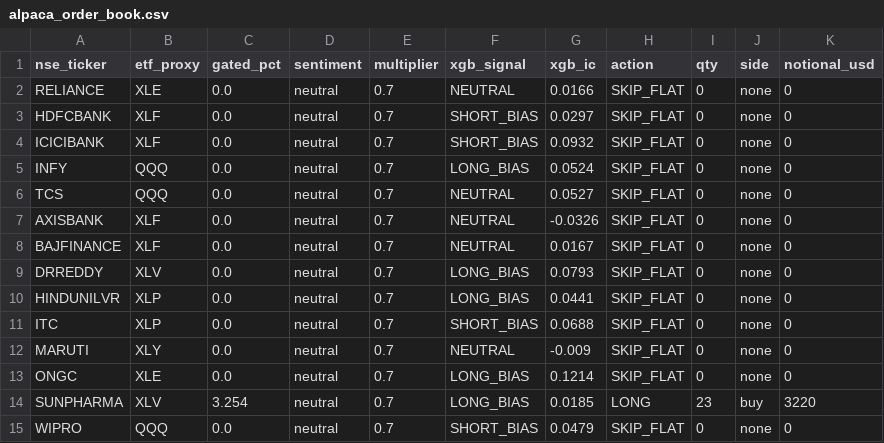
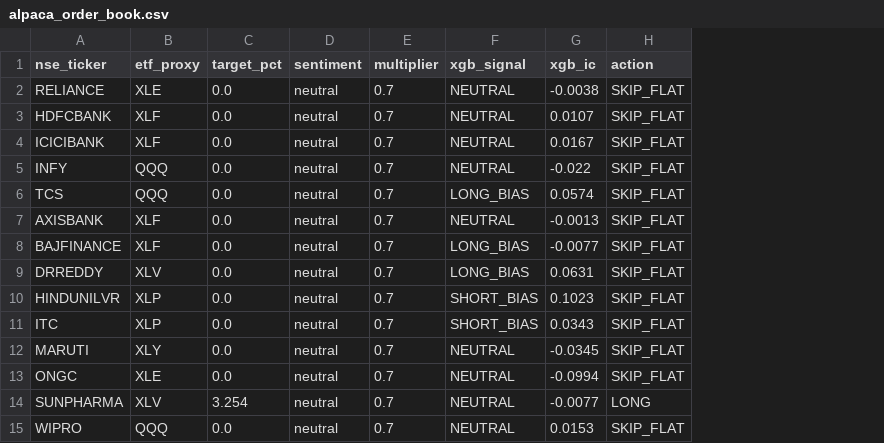
Before and after one commit to YASHpPATIL7/alpha-core, a CSV file: data/alpaca_order_book.csv, drawn as a sheet; the diff names each change by its address in the sheet, - before the commit and + after, or states it on an @@ line.

```diff
--- a/data/alpaca_order_book.csv
+++ b/data/alpaca_order_book.csv
-column I (qty), rows 2-15: 0 | 0 | 0 | 0 | 0 | 0 | 0 | 0 | 0 | 0 | 0 | 0 | 23 | 0
-column J (side), rows 2-15: none | none | none | none | none | none | none | none | none | none | none | none | buy | none
-column K (notional_usd), rows 2-15: 0 | 0 | 0 | 0 | 0 | 0 | 0 | 0 | 0 | 0 | 0 | 0 | 3220 | 0
-C1: gated_pct
+C1: target_pct
-G2 (xgb_ic): 0.0166
+G2 (xgb_ic): -0.0038
-F3:F4 (xgb_signal): SHORT_BIAS
+F3:F4 (xgb_signal): NEUTRAL
-G3 (xgb_ic): 0.0297
+G3 (xgb_ic): 0.0107
-G4 (xgb_ic): 0.0932
+G4 (xgb_ic): 0.0167
-F5 (xgb_signal): LONG_BIAS
+F5 (xgb_signal): NEUTRAL
-G5 (xgb_ic): 0.0524
+G5 (xgb_ic): -0.022
-F6 (xgb_signal): NEUTRAL
+F6 (xgb_signal): LONG_BIAS
-G6 (xgb_ic): 0.0527
+G6 (xgb_ic): 0.0574
-G7 (xgb_ic): -0.0326
+G7 (xgb_ic): -0.0013
-F8 (xgb_signal): NEUTRAL
+F8 (xgb_signal): LONG_BIAS
-G8 (xgb_ic): 0.0167
+G8 (xgb_ic): -0.0077
-G9 (xgb_ic): 0.0793
+G9 (xgb_ic): 0.0631
-F10 (xgb_signal): LONG_BIAS
+F10 (xgb_signal): SHORT_BIAS
-G10 (xgb_ic): 0.0441
+G10 (xgb_ic): 0.1023
-G11 (xgb_ic): 0.0688
+G11 (xgb_ic): 0.0343
-G12 (xgb_ic): -0.009
+G12 (xgb_ic): -0.0345
-F13:F14 (xgb_signal): LONG_BIAS
+F13:F14 (xgb_signal): NEUTRAL
-G13 (xgb_ic): 0.1214
+G13 (xgb_ic): -0.0994
-G14 (xgb_ic): 0.0185
+G14 (xgb_ic): -0.0077
-F15 (xgb_signal): SHORT_BIAS
+F15 (xgb_signal): NEUTRAL
-G15 (xgb_ic): 0.0479
+G15 (xgb_ic): 0.0153
```
Also changed, not shown: 8 other files.
